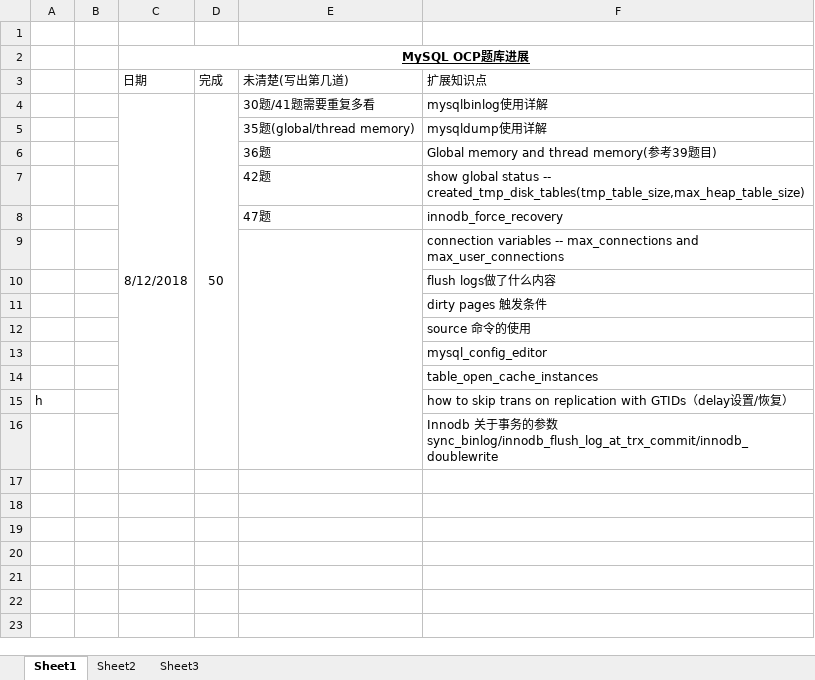
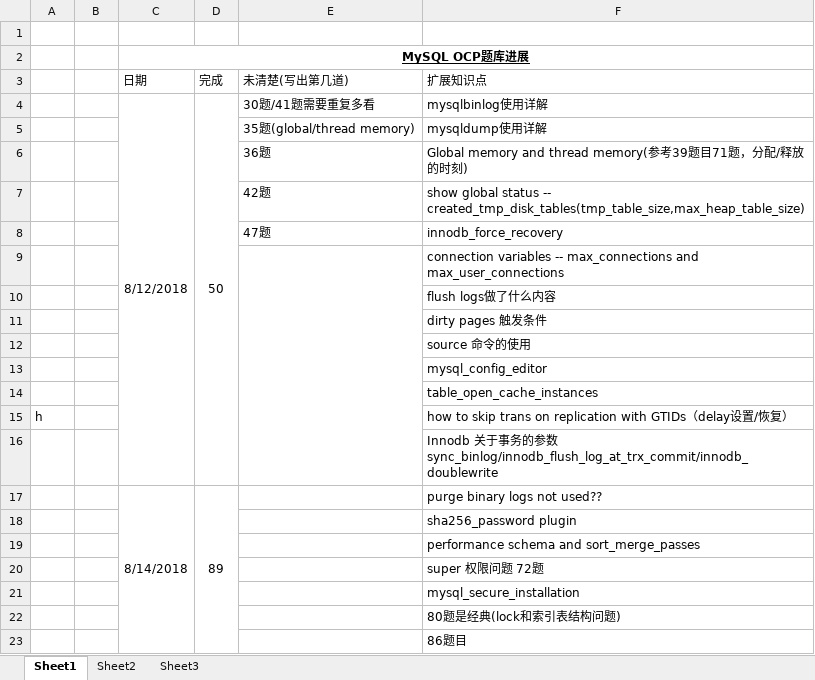
Before and after one commit to BowenZhuangOutlook/githexo, an Excel workbook: scaffolds/MySQL OCP题库进展.xlsx, sheet Sheet1, drawn as a sheet; values as stored, in another font and other column widths than the file's, no borders; the diff names each change by its address in the sheet, - before the commit and + after, or states it on an @@ line.

```diff
--- a/scaffolds/MySQL OCP题库进展.xlsx (sheet Sheet1)
+++ b/scaffolds/MySQL OCP题库进展.xlsx (sheet Sheet1)
-F6 (扩展知识点): Global memory and thread memory(参考39题目)
+F6 (扩展知识点): Global memory and thread memory(参考39题目71题，分配/释放的时刻)
+row 17:  |  | 8/14/2018 | 89 |  | purge binary logs not used??
+row 18:  |  |  |  |  | sha256_password plugin
+row 19:  |  |  |  |  | performance schema and sort_merge_passes
+row 20:  |  |  |  |  | super 权限问题 72题
+row 21:  |  |  |  |  | mysql_secure_installation
+row 22:  |  |  |  |  | 80题是经典(lock和索引表结构问题)
+row 23:  |  |  |  |  | 86题目
```
